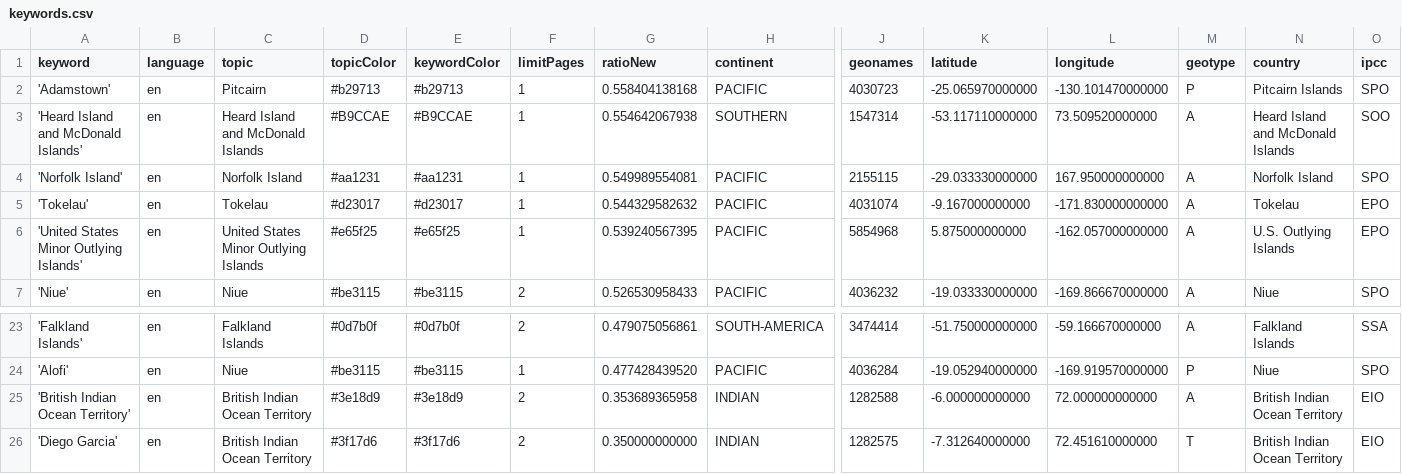
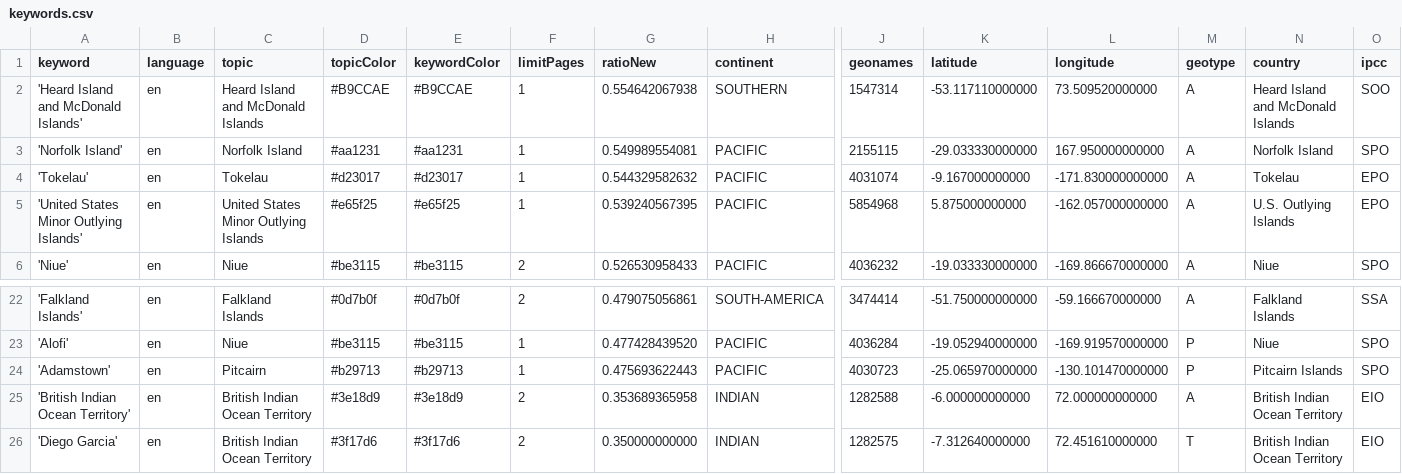
Before and after one commit to pg-ufr-news/locationWhisperer, a CSV file: keywords.csv, drawn as a sheet; only a part is shown, gaps mark what is left out; removed rows and columns are numbered as before the commit, all else as after; rows hold the shown columns only; the diff names each change by its address in the sheet, - before the commit and + after, or states it on an @@ line.

Commit message:
Commit from GitHub Actions (harvest:0.0)

```diff
--- a/keywords.csv
+++ b/keywords.csv
-row 2: 'Adamstown' | en | Pitcairn | #b29713 | #b29713 | 1 | 0.558404138168 | PACIFIC | 4030723 | -25.065970000000 | -130.101470000000 | P | Pitcairn Islands | SPO
+row 24: 'Adamstown' | en | Pitcairn | #b29713 | #b29713 | 1 | 0.475693622443 | PACIFIC | 4030723 | -25.065970000000 | -130.101470000000 | P | Pitcairn Islands | SPO
```
